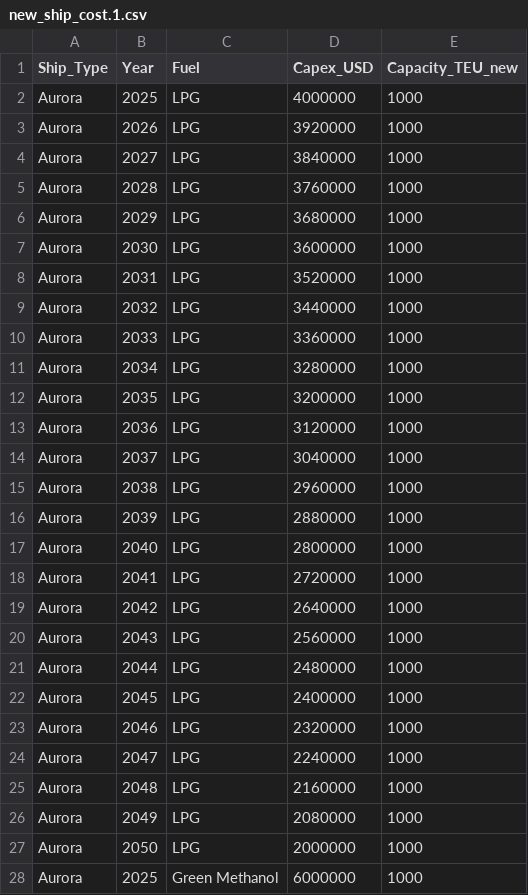
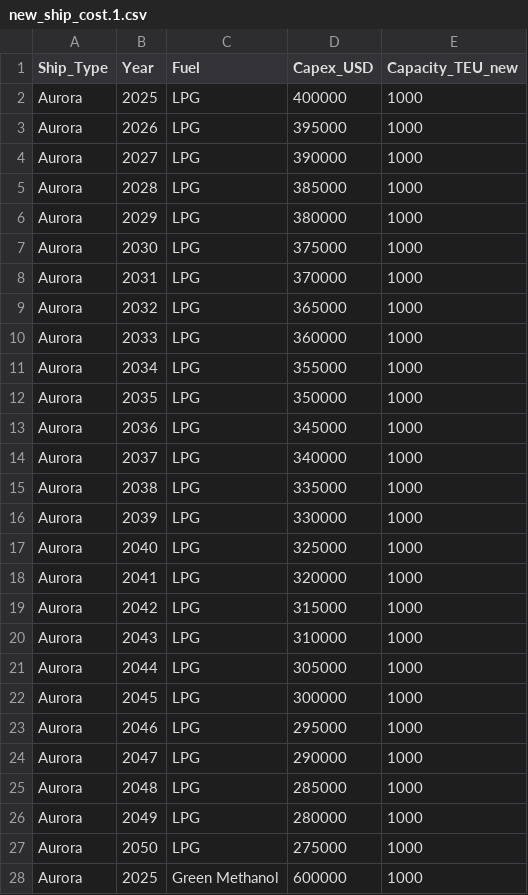
Before and after one commit to lucaburkart/fleet-optimizer, a CSV file: new_ship_cost.1.csv, drawn as a sheet; only a part is shown; the diff covers the shown part only.

Commit message:
Add files via upload

```diff
--- a/new_ship_cost.1.csv
+++ b/new_ship_cost.1.csv
@@ -1,28 +1,28 @@
 Ship_Type;Year;Fuel;Capex_USD;Capacity_TEU_new
-Aurora;2025;LPG;4000000;1000
-Aurora;2026;LPG;3920000;1000
-Aurora;2027;LPG;3840000;1000
-Aurora;2028;LPG;3760000;1000
-Aurora;2029;LPG;3680000;1000
-Aurora;2030;LPG;3600000;1000
-Aurora;2031;LPG;3520000;1000
-Aurora;2032;LPG;3440000;1000
-Aurora;2033;LPG;3360000;1000
-Aurora;2034;LPG;3280000;1000
-Aurora;2035;LPG;3200000;1000
-Aurora;2036;LPG;3120000;1000
-Aurora;2037;LPG;3040000;1000
-Aurora;2038;LPG;2960000;1000
-Aurora;2039;LPG;2880000;1000
-Aurora;2040;LPG;2800000;1000
-Aurora;2041;LPG;2720000;1000
-Aurora;2042;LPG;2640000;1000
-Aurora;2043;LPG;2560000;1000
-Aurora;2044;LPG;2480000;1000
-Aurora;2045;LPG;2400000;1000
-Aurora;2046;LPG;2320000;1000
-Aurora;2047;LPG;2240000;1000
-Aurora;2048;LPG;2160000;1000
-Aurora;2049;LPG;2080000;1000
-Aurora;2050;LPG;2000000;1000
-Aurora;2025;Green Methanol;6000000;1000
+Aurora;2025;LPG;400000;1000
+Aurora;2026;LPG;395000;1000
+Aurora;2027;LPG;390000;1000
+Aurora;2028;LPG;385000;1000
+Aurora;2029;LPG;380000;1000
+Aurora;2030;LPG;375000;1000
+Aurora;2031;LPG;370000;1000
+Aurora;2032;LPG;365000;1000
+Aurora;2033;LPG;360000;1000
+Aurora;2034;LPG;355000;1000
+Aurora;2035;LPG;350000;1000
+Aurora;2036;LPG;345000;1000
+Aurora;2037;LPG;340000;1000
+Aurora;2038;LPG;335000;1000
+Aurora;2039;LPG;330000;1000
+Aurora;2040;LPG;325000;1000
+Aurora;2041;LPG;320000;1000
+Aurora;2042;LPG;315000;1000
+Aurora;2043;LPG;310000;1000
+Aurora;2044;LPG;305000;1000
+Aurora;2045;LPG;300000;1000
+Aurora;2046;LPG;295000;1000
+Aurora;2047;LPG;290000;1000
+Aurora;2048;LPG;285000;1000
+Aurora;2049;LPG;280000;1000
+Aurora;2050;LPG;275000;1000
+Aurora;2025;Green Methanol;600000;1000
```
Also changed, not shown: 129 edited cells elsewhere in this file.
